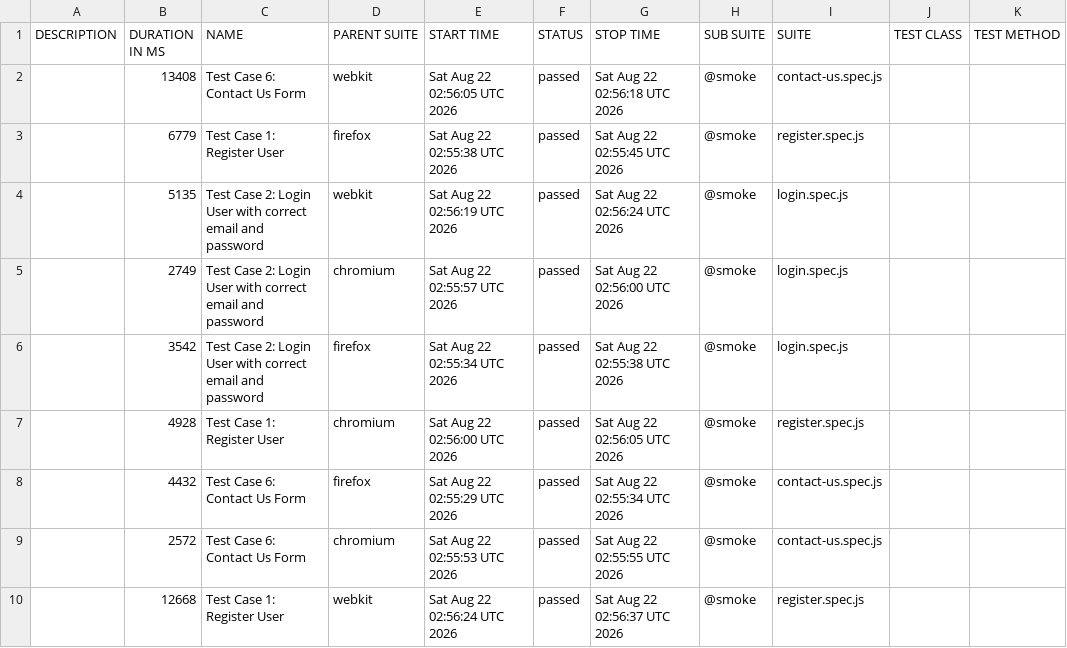
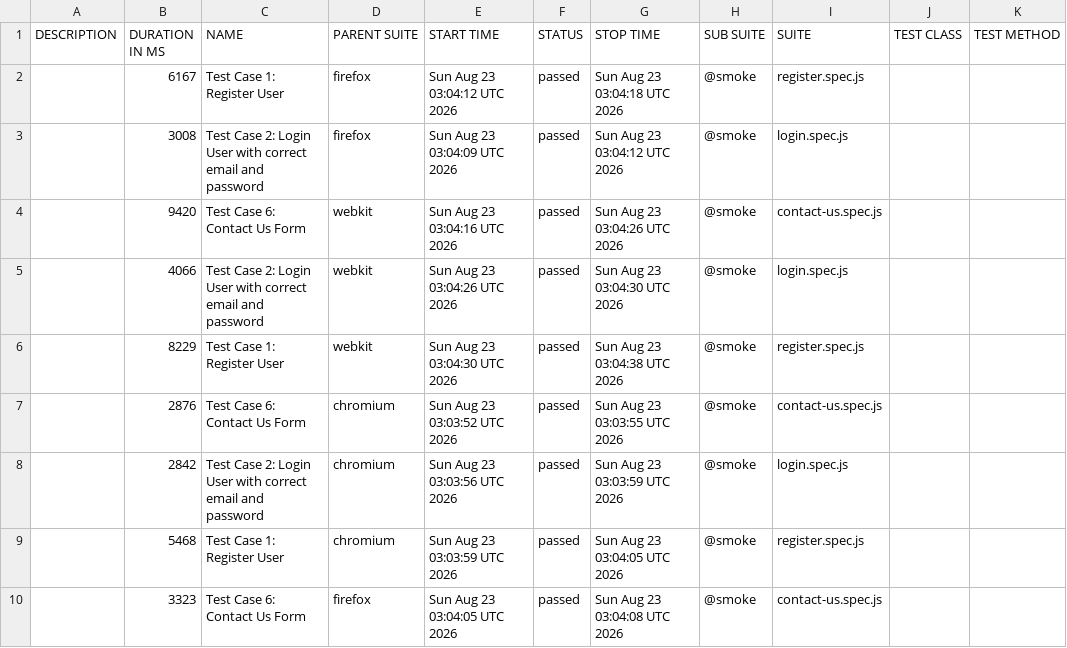
Before and after one commit to s3-qe-team/automation-playwright-project, a CSV file: data/suites.csv, drawn as a sheet.

```diff
--- a/data/suites.csv
+++ b/data/suites.csv
@@ -1,10 +1,10 @@
 "DESCRIPTION","DURATION IN MS","NAME","PARENT SUITE","START TIME","STATUS","STOP TIME","SUB SUITE","SUITE","TEST CLASS","TEST METHOD"
-"","13408","Test Case 6: Contact Us Form","webkit","Sat Aug 22 02:56:05 UTC 2026","passed","Sat Aug 22 02:56:18 UTC 2026","@smoke","contact-us.spec.js","",""
-"","6779","Test Case 1: Register User","firefox","Sat Aug 22 02:55:38 UTC 2026","passed","Sat Aug 22 02:55:45 UTC 2026","@smoke","register.spec.js","",""
-"","5135","Test Case 2: Login User with correct email and password","webkit","Sat Aug 22 02:56:19 UTC 2026","passed","Sat Aug 22 02:56:24 UTC 2026","@smoke","login.spec.js","",""
-"","2749","Test Case 2: Login User with correct email and password","chromium","Sat Aug 22 02:55:57 UTC 2026","passed","Sat Aug 22 02:56:00 UTC 2026","@smoke","login.spec.js","",""
-"","3542","Test Case 2: Login User with correct email and password","firefox","Sat Aug 22 02:55:34 UTC 2026","passed","Sat Aug 22 02:55:38 UTC 2026","@smoke","login.spec.js","",""
-"","4928","Test Case 1: Register User","chromium","Sat Aug 22 02:56:00 UTC 2026","passed","Sat Aug 22 02:56:05 UTC 2026","@smoke","register.spec.js","",""
-"","4432","Test Case 6: Contact Us Form","firefox","Sat Aug 22 02:55:29 UTC 2026","passed","Sat Aug 22 02:55:34 UTC 2026","@smoke","contact-us.spec.js","",""
-"","2572","Test Case 6: Contact Us Form","chromium","Sat Aug 22 02:55:53 UTC 2026","passed","Sat Aug 22 02:55:55 UTC 2026","@smoke","contact-us.spec.js","",""
-"","12668","Test Case 1: Register User","webkit","Sat Aug 22 02:56:24 UTC 2026","passed","Sat Aug 22 02:56:37 UTC 2026","@smoke","register.spec.js","",""
+"","6167","Test Case 1: Register User","firefox","Sun Aug 23 03:04:12 UTC 2026","passed","Sun Aug 23 03:04:18 UTC 2026","@smoke","register.spec.js","",""
+"","3008","Test Case 2: Login User with correct email and password","firefox","Sun Aug 23 03:04:09 UTC 2026","passed","Sun Aug 23 03:04:12 UTC 2026","@smoke","login.spec.js","",""
+"","9420","Test Case 6: Contact Us Form","webkit","Sun Aug 23 03:04:16 UTC 2026","passed","Sun Aug 23 03:04:26 UTC 2026","@smoke","contact-us.spec.js","",""
+"","4066","Test Case 2: Login User with correct email and password","webkit","Sun Aug 23 03:04:26 UTC 2026","passed","Sun Aug 23 03:04:30 UTC 2026","@smoke","login.spec.js","",""
+"","8229","Test Case 1: Register User","webkit","Sun Aug 23 03:04:30 UTC 2026","passed","Sun Aug 23 03:04:38 UTC 2026","@smoke","register.spec.js","",""
+"","2876","Test Case 6: Contact Us Form","chromium","Sun Aug 23 03:03:52 UTC 2026","passed","Sun Aug 23 03:03:55 UTC 2026","@smoke","contact-us.spec.js","",""
+"","2842","Test Case 2: Login User with correct email and password","chromium","Sun Aug 23 03:03:56 UTC 2026","passed","Sun Aug 23 03:03:59 UTC 2026","@smoke","login.spec.js","",""
+"","5468","Test Case 1: Register User","chromium","Sun Aug 23 03:03:59 UTC 2026","passed","Sun Aug 23 03:04:05 UTC 2026","@smoke","register.spec.js","",""
+"","3323","Test Case 6: Contact Us Form","firefox","Sun Aug 23 03:04:05 UTC 2026","passed","Sun Aug 23 03:04:08 UTC 2026","@smoke","contact-us.spec.js","",""
```
Also changed, not shown: 49 other files.
